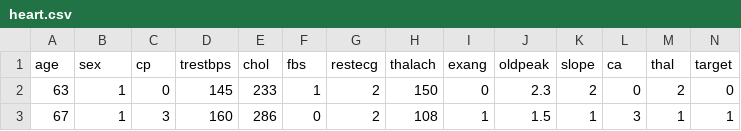
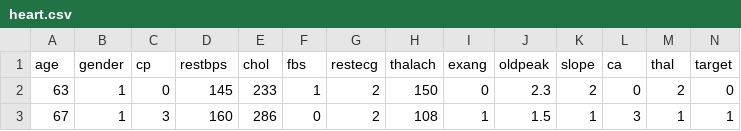
Before and after one commit to shiviii43/DiagnoAI, a CSV file: disease-prediction-models/datasets/heart.csv, drawn as a sheet; only a part is shown.

```diff
--- a/disease-prediction-models/datasets/heart.csv
+++ b/disease-prediction-models/datasets/heart.csv
@@ -1,2 +1,2 @@
-age,sex,cp,trestbps,chol,fbs,restecg,thalach,exang,oldpeak,slope,ca,thal,target
+age,gender,cp,restbps,chol,fbs,restecg,thalach,exang,oldpeak,slope,ca,thal,target
 63,1,0,145,233,1,2,150,0,2.3,2,0,2,0
```
Also changed, not shown: disease-prediction-models/datasets/liver.csv, 19 other files.
